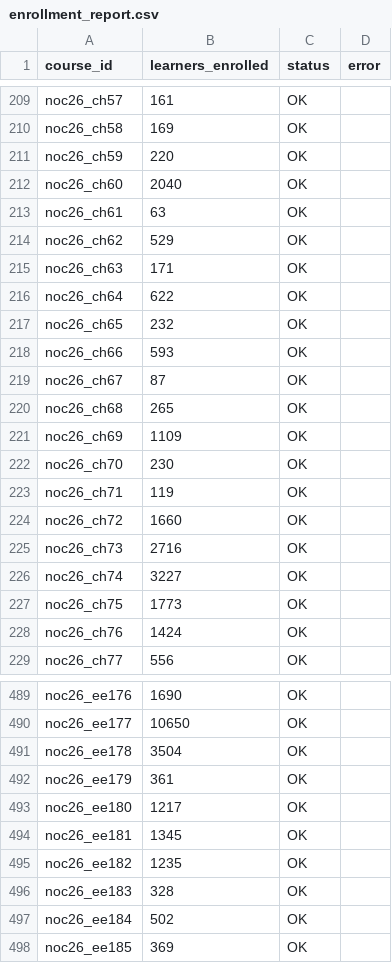
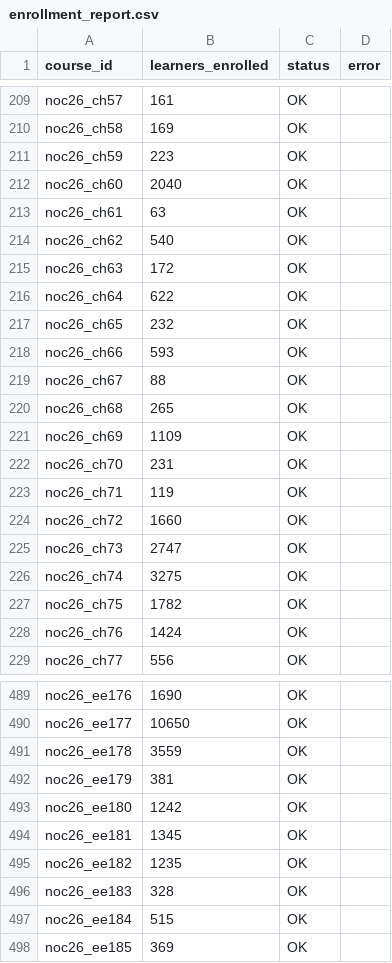
Before and after one commit to 01234santhoshprabhu/EnrollmentApp, a CSV file: enrollment_report.csv, drawn as a sheet; only a part is shown, gaps mark what is left out; the diff covers the shown part only.

```diff
--- a/enrollment_report.csv
+++ b/enrollment_report.csv
@@ -210,7 +210,7 @@ noc26_ch57,161,OK,
 noc26_ch58,169,OK,
-noc26_ch59,220,OK,
+noc26_ch59,223,OK,
 noc26_ch60,2040,OK,
 noc26_ch61,63,OK,
-noc26_ch62,529,OK,
-noc26_ch63,171,OK,
+noc26_ch62,540,OK,
+noc26_ch63,172,OK,
 noc26_ch64,622,OK,
@@ -218,11 +218,11 @@ noc26_ch65,232,OK,
 noc26_ch66,593,OK,
-noc26_ch67,87,OK,
+noc26_ch67,88,OK,
 noc26_ch68,265,OK,
 noc26_ch69,1109,OK,
-noc26_ch70,230,OK,
+noc26_ch70,231,OK,
 noc26_ch71,119,OK,
 noc26_ch72,1660,OK,
-noc26_ch73,2716,OK,
-noc26_ch74,3227,OK,
-noc26_ch75,1773,OK,
+noc26_ch73,2747,OK,
+noc26_ch74,3275,OK,
+noc26_ch75,1782,OK,
 noc26_ch76,1424,OK,
@@ -490,5 +490,5 @@ noc26_ee176,1690,OK,
 noc26_ee177,10650,OK,
-noc26_ee178,3504,OK,
-noc26_ee179,361,OK,
-noc26_ee180,1217,OK,
+noc26_ee178,3559,OK,
+noc26_ee179,381,OK,
+noc26_ee180,1242,OK,
 noc26_ee181,1345,OK,
@@ -496,3 +496,3 @@ noc26_ee182,1235,OK,
 noc26_ee183,328,OK,
-noc26_ee184,502,OK,
+noc26_ee184,515,OK,
 noc26_ee185,369,OK,
```
Also changed, not shown: 130 edited cells elsewhere in this file, 1 other file.
